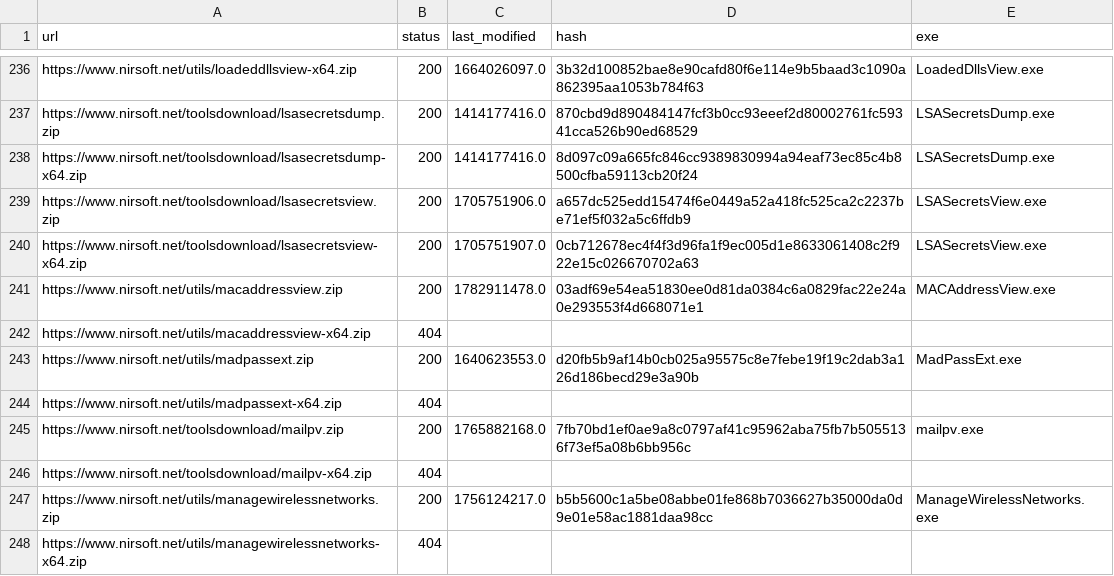
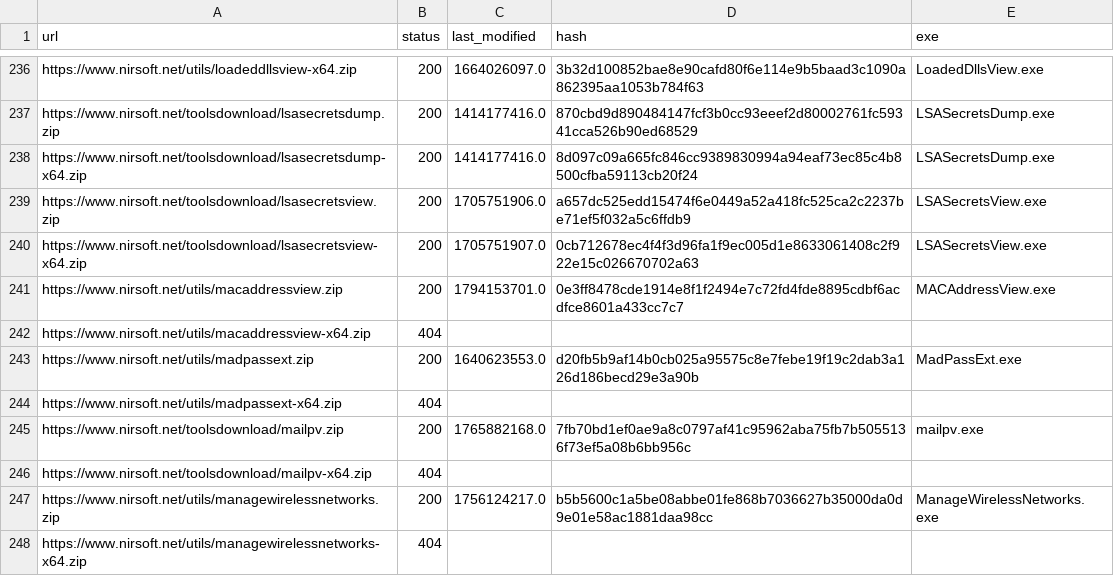
Before and after one commit to niheaven/Nirsoft, a CSV file: cache/urls.csv, drawn as a sheet; only a part is shown, gaps mark what is left out.

```diff
--- a/cache/urls.csv
+++ b/cache/urls.csv
@@ -240,3 +240,3 @@ https://www.nirsoft.net/toolsdownload/lsasecretsview.zip,200,1705751906.0,a657dc
 https://www.nirsoft.net/toolsdownload/lsasecretsview-x64.zip,200,1705751907.0,0cb712678ec4f4f3d96fa1f9ec005d1e8633061408c2f922e15c026670702a63,LSASecretsView.exe
-https://www.nirsoft.net/utils/macaddressview.zip,200,1782911478.0,03adf69e54ea51830ee0d81da0384c6a0829fac22e24a0e293553f4d668071e1,MACAddressView.exe
+https://www.nirsoft.net/utils/macaddressview.zip,200,1794153701.0,0e3ff8478cde1914e8f1f2494e7c72fd4fde8895cdbf6acdfce8601a433cc7c7,MACAddressView.exe
 https://www.nirsoft.net/utils/macaddressview-x64.zip,404,,,
```
